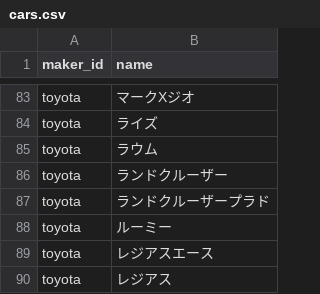
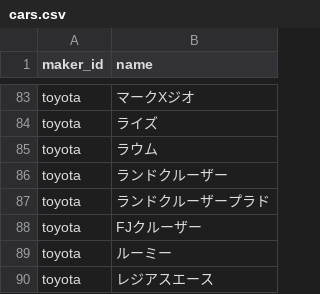
Before and after one commit to couta2005-byte/car-album, a CSV file: cars.csv, drawn as a sheet; only a part is shown, gaps mark what is left out; the shorter side is filled out with more unchanged rows.

```diff
--- a/cars.csv
+++ b/cars.csv
@@ -87,2 +87,3 @@ toyota,ランドクルーザー
 toyota,ランドクルーザープラド
+toyota,FJクルーザー
 toyota,ルーミー
```
Also changed, not shown: 1 other file.
